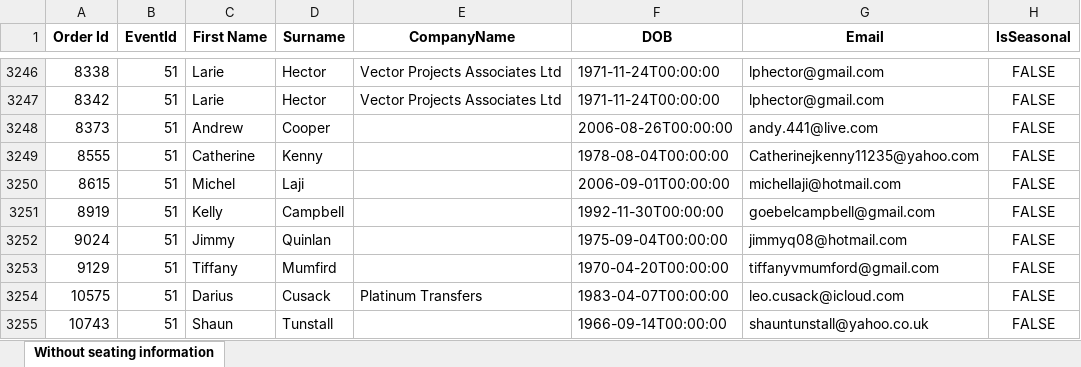
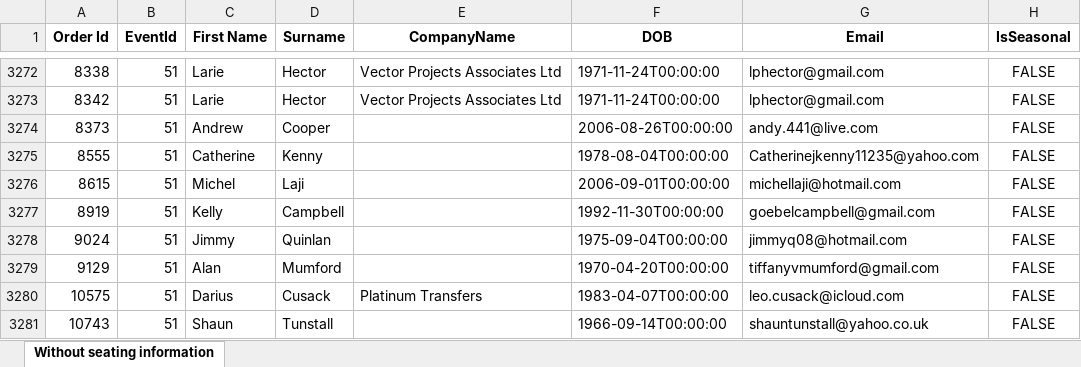
Before and after one commit to AFC-Venue-Premium-Sales/afc-streamlit-apps, an Excel workbook: filtered_hosp_data2.xlsx, sheet Without seating information, drawn as a sheet; only a part is shown, gaps mark what is left out; values as stored, in another font and other column widths than the file's, no borders; addresses are those after the commit; the diff covers the shown part only; the diff names each change by its address in the sheet, - before the commit and + after, or states it on an @@ line.

```diff
--- a/filtered_hosp_data2.xlsx (sheet Without seating information)
+++ b/filtered_hosp_data2.xlsx (sheet Without seating information)
-C3279 (First Name): Tiffany
+C3279 (First Name): Alan
-D3279 (Surname): Mumfird
+D3279 (Surname): Mumford
```
Also changed, not shown: 26 added rows elsewhere in this sheet, 2 other files.
